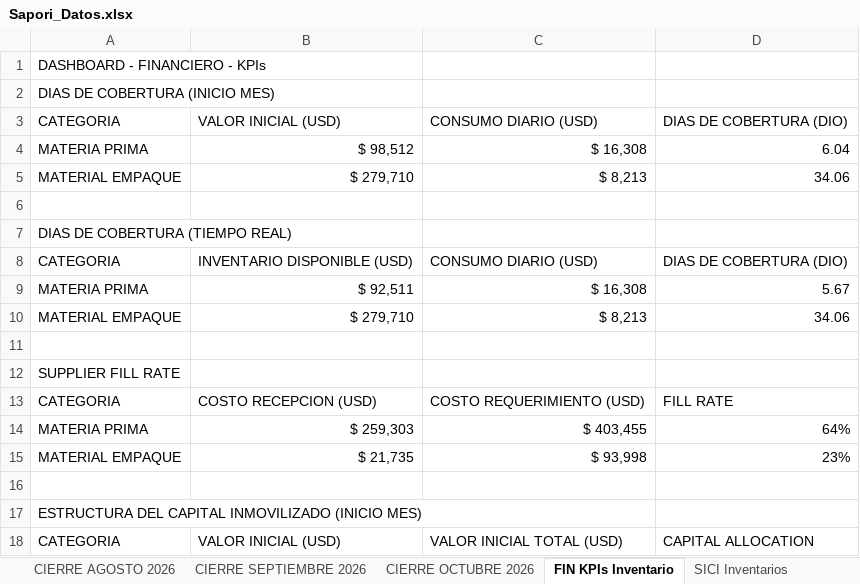
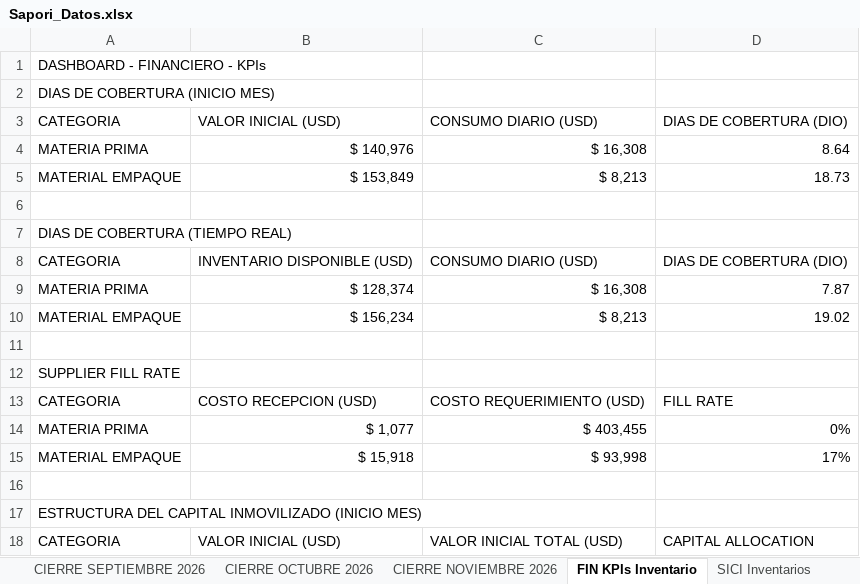
Before and after one commit to logisticasapori1-cell/dashboard-ventas, an Excel workbook: data/Sapori_Datos.xlsx, sheet FIN KPIs Inventario, drawn as a sheet; only a part is shown; values as stored, in another font and other column widths than the file's, no borders; the diff covers the shown part only; the diff names each change by its address in the sheet, - before the commit and + after, or states it on an @@ line.

```diff
--- a/data/Sapori_Datos.xlsx (sheet FIN KPIs Inventario)
+++ b/data/Sapori_Datos.xlsx (sheet FIN KPIs Inventario)
+sheet tab: CIERRE NOVIEMBRE 2026
-B4: $ 98,512
+B4: $ 140,976
-D4: 6.04
+D4: 8.64
-B5: $ 279,710
+B5: $ 153,849
-D5: 34.06
+D5: 18.73
-B9: $ 92,511
+B9: $ 128,374
-D9: 5.67
+D9: 7.87
-B10: $ 279,710
+B10: $ 156,234
-D10: 34.06
+D10: 19.02
-B14: $ 259,303
+B14: $ 1,077
-D14: 64%
+D14: 0%
-B15: $ 21,735
+B15: $ 15,918
-D15: 23%
+D15: 17%
```
Also changed, not shown: 4 added rows, 4 removed rows and 8 edited cells elsewhere in this sheet, sheet VENTAS CONSOLIDADA, sheet VENTAS CONSOLIDADA CARABOBO, sheet VENTAS CONSOLIDADA LARA, sheet VENTAS CONSOLIDADA CARACAS, sheet VENTAS CONSOLIDADA ORIENTE, sheet VENTAS CONSOLIDADA ZULIA, 14 more sheets, formulas that keep their value.
